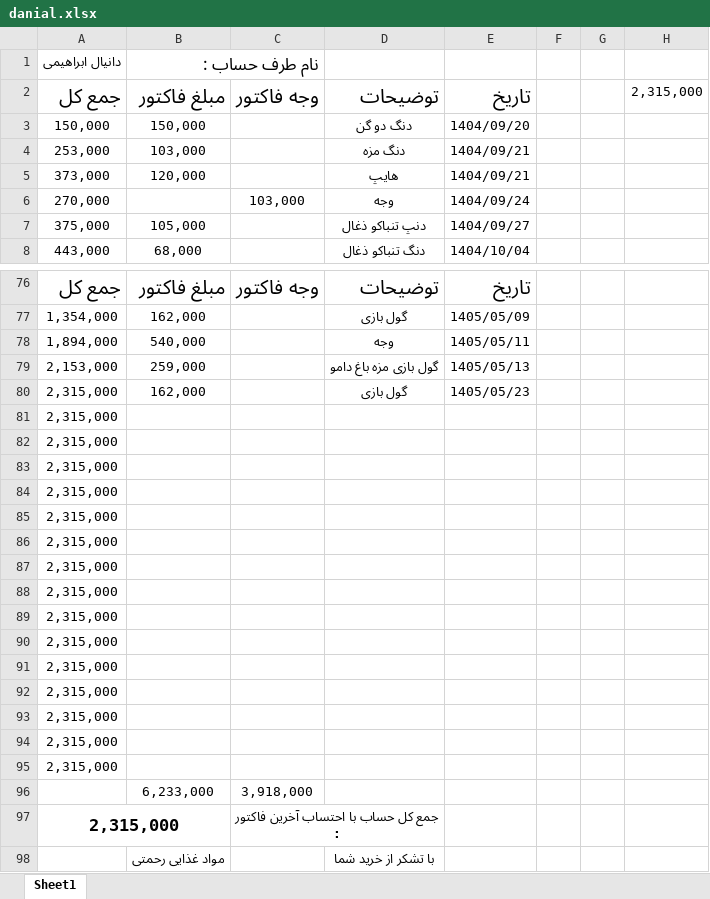
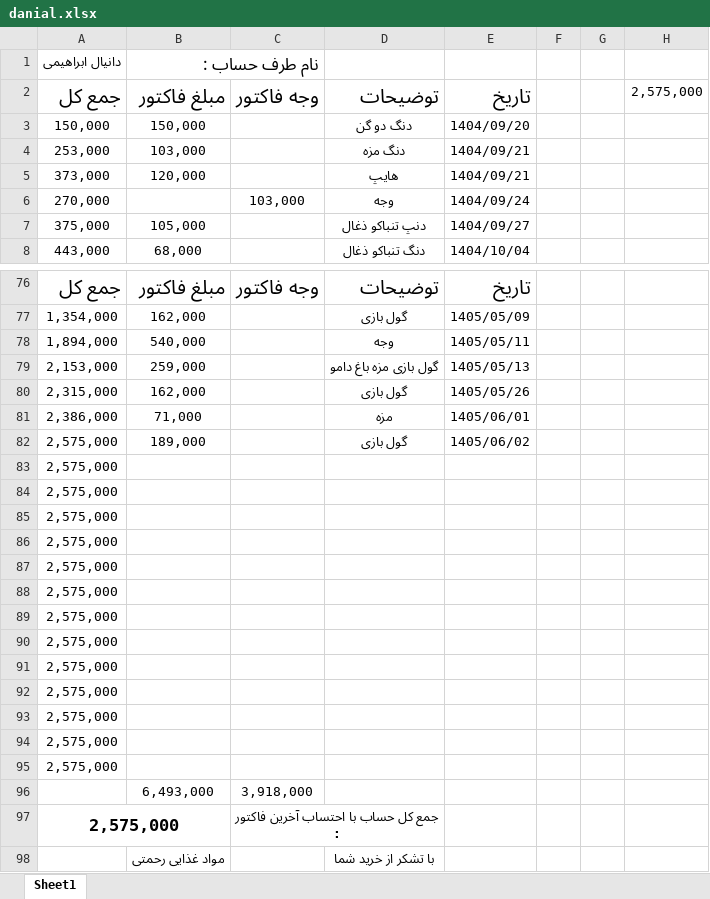
Before and after one commit to Hamidmarket/hesab, an Excel workbook: bakup/customers/danial.xlsx, sheet Sheet1, drawn as a sheet; only a part is shown, gaps mark what is left out; values as stored, in another font and other column widths than the file's, no borders; conditional formats not drawn; removed rows and columns are numbered as before the commit, all else as after; the diff names each change by its address in the sheet, - before the commit and + after, or states it on an @@ line.

```diff
--- a/bakup/customers/danial.xlsx (sheet Sheet1)
+++ b/bakup/customers/danial.xlsx (sheet Sheet1)
-H2: 2,315,000
+H2: 2,575,000
-E80: 1405/05/23
+E80: 1405/05/26
-row 81: 2,315,000
-row 82: 2,315,000
+row 81: 2,386,000 | 71,000 |  | مزه | 1405/06/01
+row 82: 2,575,000 | 189,000 |  | گول بازی | 1405/06/02
-A83:A95: 2,315,000
+A83:A95: 2,575,000
-B96: 6,233,000
+B96: 6,493,000
-A97: 2,315,000
+A97: 2,575,000
```
Also changed, not shown: bakup/customers.xlsx, bakup/customers/abas.xlsx, 30 other files.
